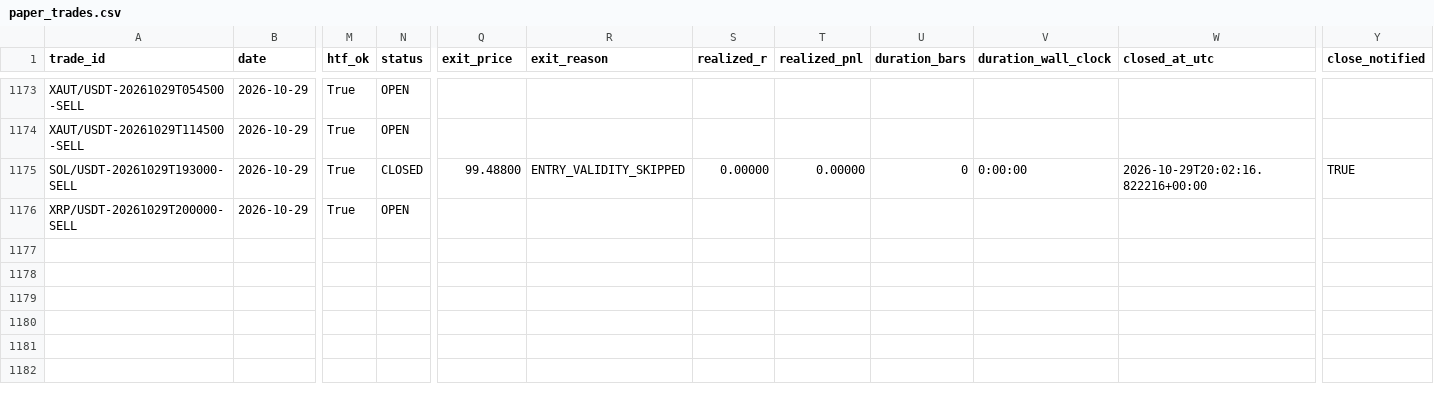
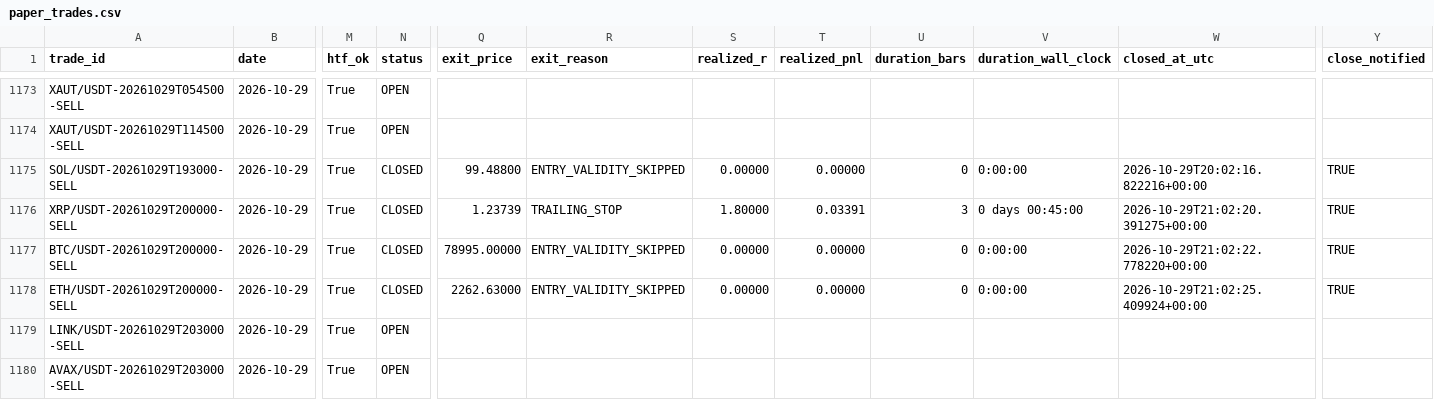
Before and after one commit to shukanwadhawana-cloud/Paper-trading-, a CSV file: paper_trades.csv, drawn as a sheet; only a part is shown, gaps mark what is left out; rows hold the shown columns only; the diff names each change by its address in the sheet, - before the commit and + after, or states it on an @@ line.

```diff
--- a/paper_trades.csv
+++ b/paper_trades.csv
-N1176 (status): OPEN
+N1176 (status): CLOSED
-Q1176 (exit_price): (empty)
+Q1176 (exit_price): 1.23739
-R1176 (exit_reason): (empty)
+R1176 (exit_reason): TRAILING_STOP
-S1176 (realized_r): (empty)
+S1176 (realized_r): 1.80000
-T1176 (realized_pnl): (empty)
+T1176 (realized_pnl): 0.03391
-U1176 (duration_bars): (empty)
+U1176 (duration_bars): 3
-V1176 (duration_wall_clock): (empty)
+V1176 (duration_wall_clock): 0 days 00:45:00
-W1176 (closed_at_utc): (empty)
+W1176 (closed_at_utc): 2026-10-29T21:02:20.391275+00:00
-Y1176 (close_notified): (empty)
+Y1176 (close_notified): TRUE
+row 1177: BTC/USDT-20261029T200000-SELL | 2026-10-29 | True | CLOSED | 78995.00000 | ENTRY_VALIDITY_SKIPPED | 0.00000 | 0.00000 | 0 | 0:00:00 | 2026-10-29T21:02:22.778220+00:00 | TRUE
+row 1178: ETH/USDT-20261029T200000-SELL | 2026-10-29 | True | CLOSED | 2262.63000 | ENTRY_VALIDITY_SKIPPED | 0.00000 | 0.00000 | 0 | 0:00:00 | 2026-10-29T21:02:25.409924+00:00 | TRUE
+row 1179: LINK/USDT-20261029T203000-SELL | 2026-10-29 | True | OPEN
+row 1180: AVAX/USDT-20261029T203000-SELL | 2026-10-29 | True | OPEN
```
Also changed, not shown: 1 other file.
